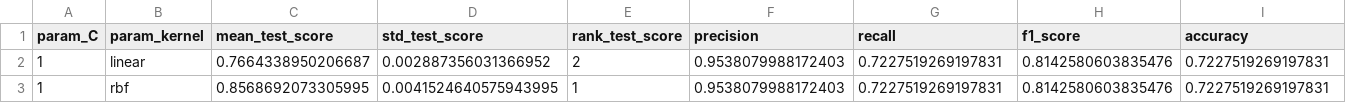
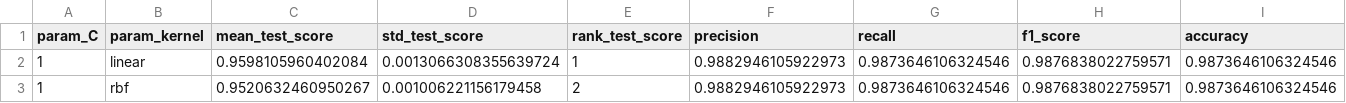
Before and after one commit to Karmos/RiskPrediction, a CSV file: results/svm_results.csv, drawn as a sheet; only a part is shown; the diff covers the shown part only; the diff names each change by its address in the sheet, - before the commit and + after, or states it on an @@ line.

```diff
--- a/results/svm_results.csv
+++ b/results/svm_results.csv
-C2 (mean_test_score): 0.7664338950206687
+C2 (mean_test_score): 0.9598105960402084
-D2 (std_test_score): 0.002887356031366952
+D2 (std_test_score): 0.0013066308355639724
-E2 (rank_test_score): 2
+E2 (rank_test_score): 1
-F2:F3 (precision): 0.9538079988172403
+F2:F3 (precision): 0.9882946105922973
-G2:G3 (recall): 0.7227519269197831
+G2:G3 (recall): 0.9873646106324546
-H2:H3 (f1_score): 0.8142580603835476
+H2:H3 (f1_score): 0.9876838022759571
-I2:I3 (accuracy): 0.7227519269197831
+I2:I3 (accuracy): 0.9873646106324546
-C3 (mean_test_score): 0.8568692073305995
+C3 (mean_test_score): 0.9520632460950267
-D3 (std_test_score): 0.0041524640575943995
+D3 (std_test_score): 0.001006221156179458
-E3 (rank_test_score): 1
+E3 (rank_test_score): 2
```
Also changed, not shown: 2 edited cells elsewhere in this file, results/lr_results.csv, results/rf_results.csv, 14 other files.
